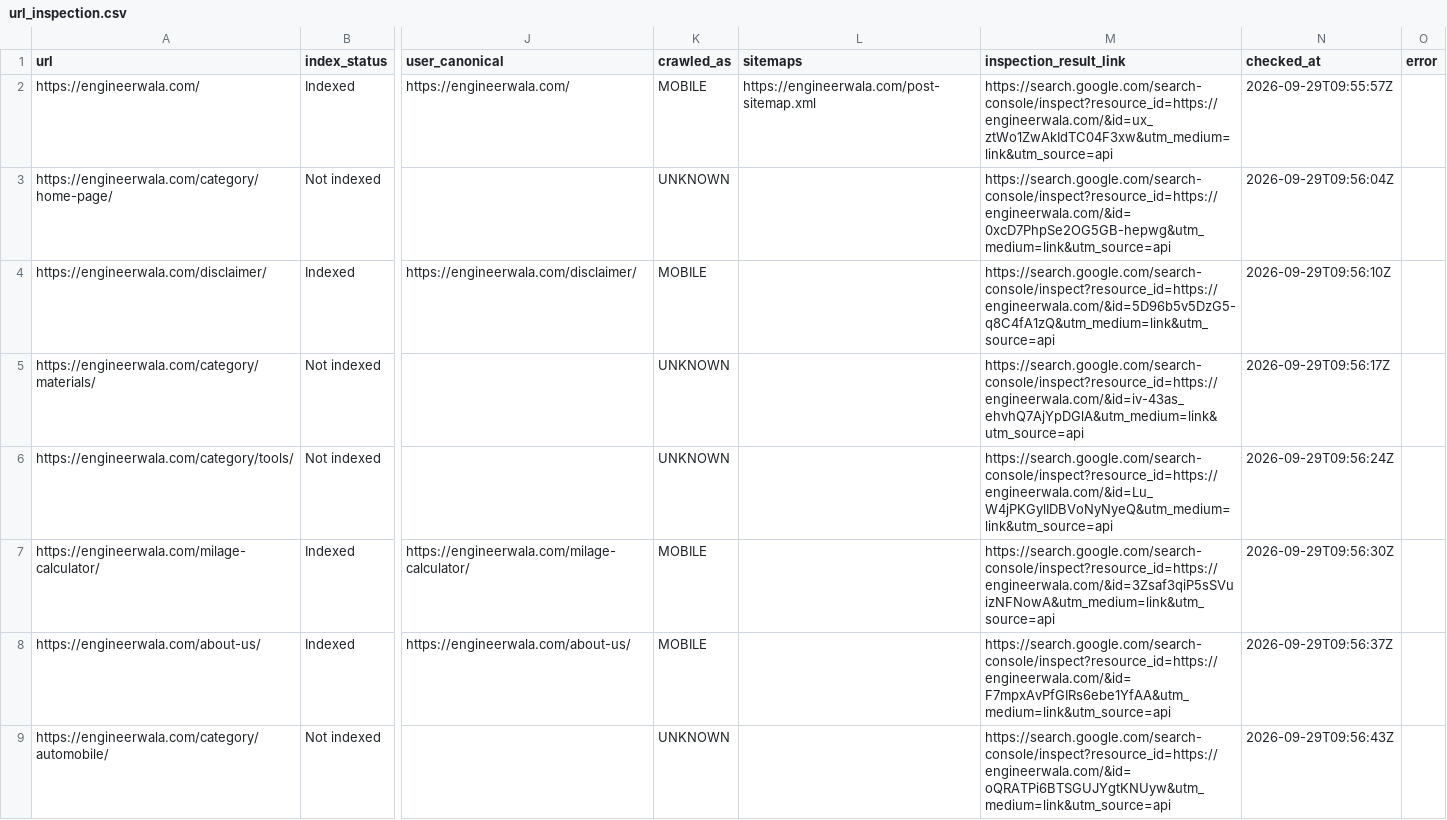
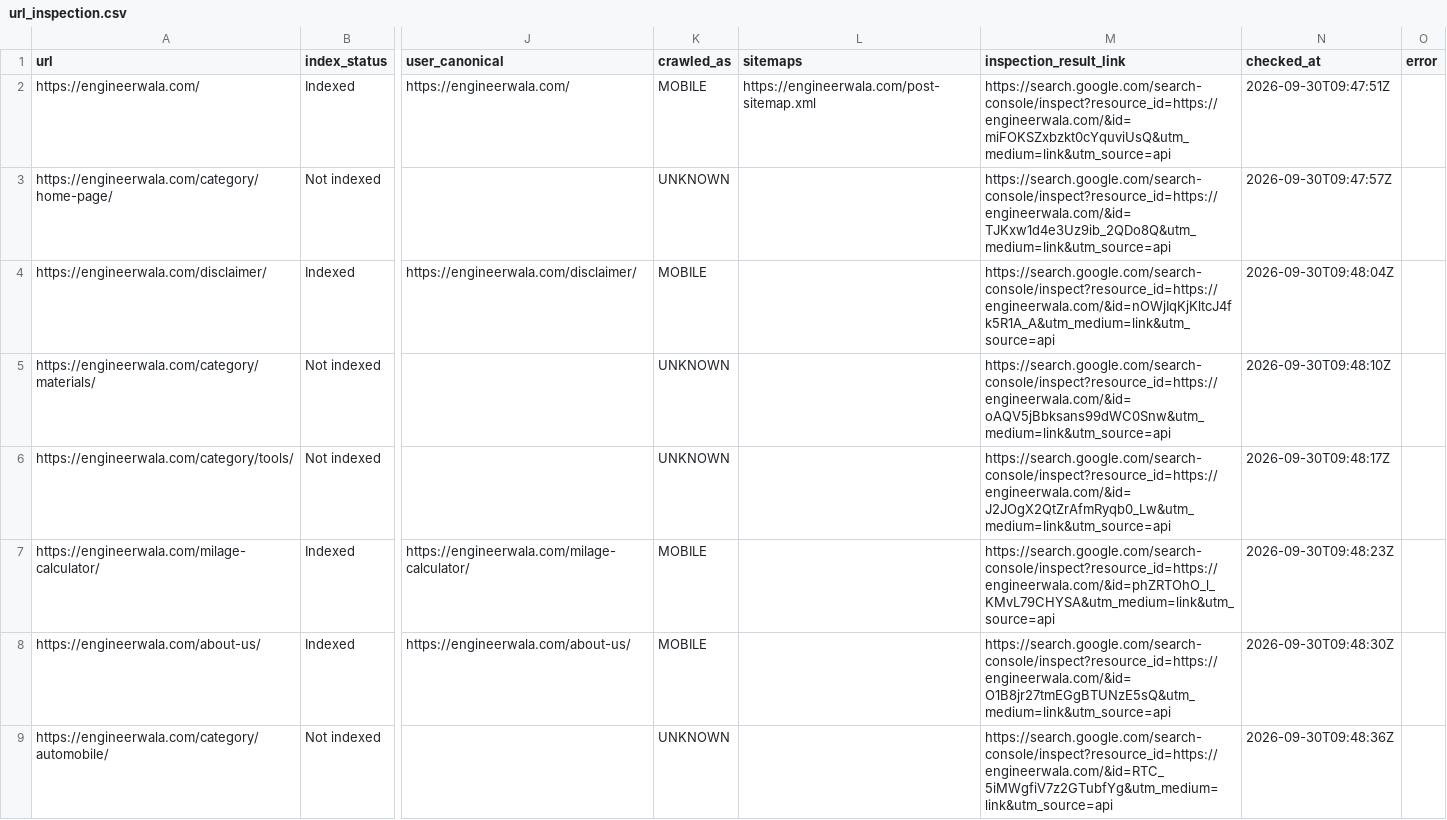
Before and after one commit to hamidrasheed350-hue/engineerwala-seo-tracker, a CSV file: data/url_inspection.csv, drawn as a sheet; only a part is shown, gaps mark what is left out; the diff covers the shown part only; the diff names each change by its address in the sheet, - before the commit and + after, or states it on an @@ line.

```diff
--- a/data/url_inspection.csv
+++ b/data/url_inspection.csv
-M2 (inspection_result_link): https://search.google.com/search-console/inspect?resource_id=https://engineerwala.com/&id=ux_ztWo1ZwAkIdTC04F3xw&utm_medium=link&utm_source=api
+M2 (inspection_result_link): https://search.google.com/search-console/inspect?resource_id=https://engineerwala.com/&id=miFOKSZxbzkt0cYquviUsQ&utm_medium=link&utm_source=api
-N2 (checked_at): 2026-09-29T09:55:57Z
+N2 (checked_at): 2026-09-30T09:47:51Z
-M3 (inspection_result_link): https://search.google.com/search-console/inspect?resource_id=https://engineerwala.com/&id=0xcD7PhpSe2OG5GB-hepwg&utm_medium=link&utm_source=api
+M3 (inspection_result_link): https://search.google.com/search-console/inspect?resource_id=https://engineerwala.com/&id=TJKxw1d4e3Uz9ib_2QDo8Q&utm_medium=link&utm_source=api
-N3 (checked_at): 2026-09-29T09:56:04Z
+N3 (checked_at): 2026-09-30T09:47:57Z
-M4 (inspection_result_link): https://search.google.com/search-console/inspect?resource_id=https://engineerwala.com/&id=5D96b5v5DzG5-q8C4fA1zQ&utm_medium=link&utm_source=api
+M4 (inspection_result_link): https://search.google.com/search-console/inspect?resource_id=https://engineerwala.com/&id=nOWjIqKjKltcJ4fk5R1A_A&utm_medium=link&utm_source=api
-N4 (checked_at): 2026-09-29T09:56:10Z
+N4 (checked_at): 2026-09-30T09:48:04Z
-M5 (inspection_result_link): https://search.google.com/search-console/inspect?resource_id=https://engineerwala.com/&id=iv-43as_ehvhQ7AjYpDGlA&utm_medium=link&utm_source=api
+M5 (inspection_result_link): https://search.google.com/search-console/inspect?resource_id=https://engineerwala.com/&id=oAQV5jBbksans99dWC0Snw&utm_medium=link&utm_source=api
-N5 (checked_at): 2026-09-29T09:56:17Z
+N5 (checked_at): 2026-09-30T09:48:10Z
-M6 (inspection_result_link): https://search.google.com/search-console/inspect?resource_id=https://engineerwala.com/&id=Lu_W4jPKGylIDBVoNyNyeQ&utm_medium=link&utm_source=api
+M6 (inspection_result_link): https://search.google.com/search-console/inspect?resource_id=https://engineerwala.com/&id=J2JOgX2QtZrAfmRyqb0_Lw&utm_medium=link&utm_source=api
-N6 (checked_at): 2026-09-29T09:56:24Z
+N6 (checked_at): 2026-09-30T09:48:17Z
-M7 (inspection_result_link): https://search.google.com/search-console/inspect?resource_id=https://engineerwala.com/&id=3Zsaf3qiP5sSVuizNFNowA&utm_medium=link&utm_source=api
+M7 (inspection_result_link): https://search.google.com/search-console/inspect?resource_id=https://engineerwala.com/&id=phZRTOhO_l_KMvL79CHYSA&utm_medium=link&utm_source=api
-N7 (checked_at): 2026-09-29T09:56:30Z
+N7 (checked_at): 2026-09-30T09:48:23Z
-M8 (inspection_result_link): https://search.google.com/search-console/inspect?resource_id=https://engineerwala.com/&id=F7mpxAvPfGIRs6ebe1YfAA&utm_medium=link&utm_source=api
+M8 (inspection_result_link): https://search.google.com/search-console/inspect?resource_id=https://engineerwala.com/&id=O1B8jr27tmEGgBTUNzE5sQ&utm_medium=link&utm_source=api
-N8 (checked_at): 2026-09-29T09:56:37Z
+N8 (checked_at): 2026-09-30T09:48:30Z
-M9 (inspection_result_link): https://search.google.com/search-console/inspect?resource_id=https://engineerwala.com/&id=oQRATPi6BTSGUJYgtKNUyw&utm_medium=link&utm_source=api
+M9 (inspection_result_link): https://search.google.com/search-console/inspect?resource_id=https://engineerwala.com/&id=RTC_5iMWgfiV7z2GTubfYg&utm_medium=link&utm_source=api
-N9 (checked_at): 2026-09-29T09:56:43Z
+N9 (checked_at): 2026-09-30T09:48:36Z
```
Also changed, not shown: 1 added row, 1 removed row and 23 edited cells elsewhere in this file, data/high_issues.csv, data/issues.csv, 14 other files.
